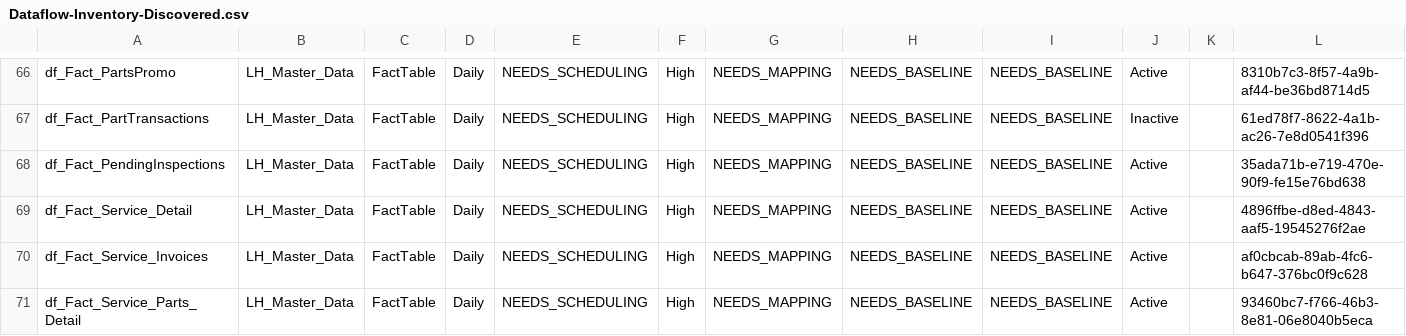
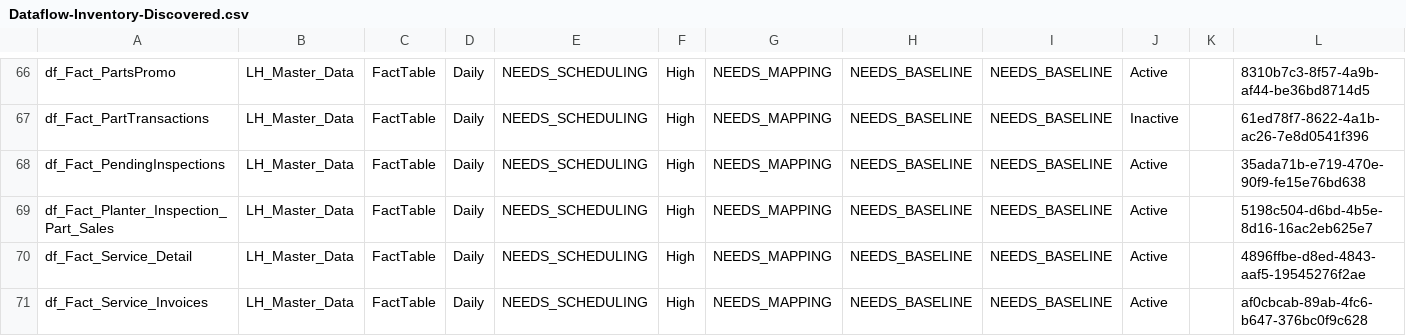
Before and after one commit to SlyFox18/claude-data-projects, a CSV file: projects/fabric-monitoring/documentation/Dataflow-Inventory-Discovered.csv, drawn as a sheet; only a part is shown, gaps mark what is left out; the shorter side is filled out with more unchanged rows.

Commit message:
Auto-update: post-pipeline monitoring 2026-03-25
Scheduled task: Run-PostPipeline-Monitoring
- Refresh history logged
- Data freshness checked
- CU usage updated
- Dashboard regenerated

```diff
--- a/projects/fabric-monitoring/documentation/Dataflow-Inventory-Discovered.csv
+++ b/projects/fabric-monitoring/documentation/Dataflow-Inventory-Discovered.csv
@@ -68,2 +68,3 @@
 "df_Fact_PendingInspections","LH_Master_Data","FactTable","Daily","NEEDS_SCHEDULING","High","NEEDS_MAPPING","NEEDS_BASELINE","NEEDS_BASELINE","Active","","35ada71b-e719-470e-90f9-fe15e76bd638"
+"df_Fact_Planter_Inspection_Part_Sales","LH_Master_Data","FactTable","Daily","NEEDS_SCHEDULING","High","NEEDS_MAPPING","NEEDS_BASELINE","NEEDS_BASELINE","Active","","5198c504-d6bd-4b5e-8d16-16ac2eb625e7"
 "df_Fact_Service_Detail","LH_Master_Data","FactTable","Daily","NEEDS_SCHEDULING","High","NEEDS_MAPPING","NEEDS_BASELINE","NEEDS_BASELINE","Active","","4896ffbe-d8ed-4843-aaf5-19545276f2ae"
```
Also changed, not shown: projects/fabric-monitoring/documentation/Dataflow-Freshness-Report.csv, 7 other files.
